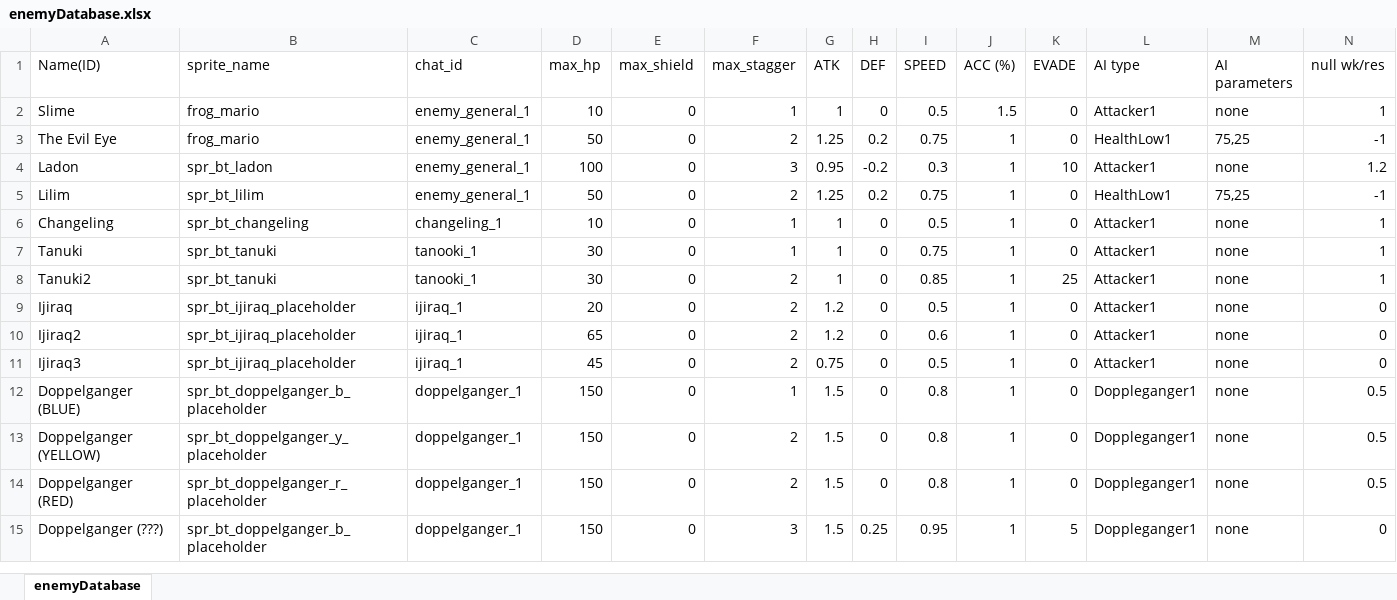
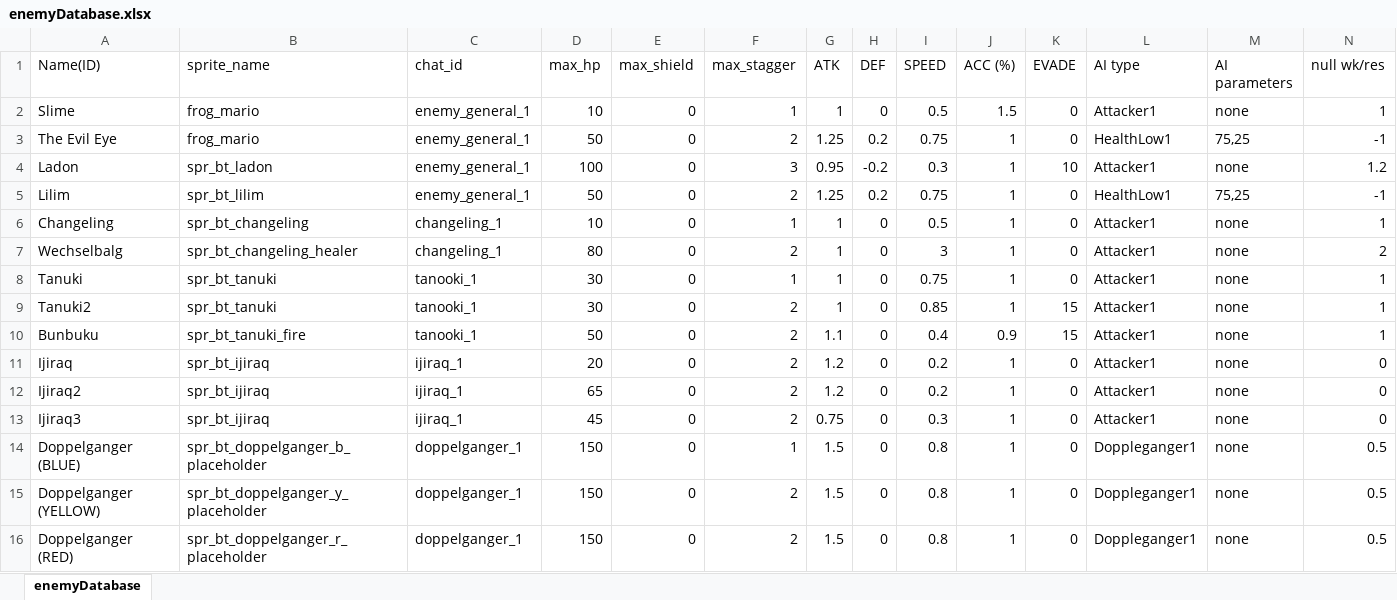
Before and after one commit to Fangee/typocrypha, an Excel workbook: Typocrypha/Assets/excel/enemyDatabase.xlsx, sheet enemyDatabase, drawn as a sheet; only a part is shown; the shorter side is filled out with more unchanged rows; values as stored, in another font and other column widths than the file's, no borders; addresses are those after the commit; rows hold the shown columns only; the diff names each change by its address in the sheet, - before the commit and + after, or states it on an @@ line.

Commit message:
Added New Battle Content
- New Changeling/Tanuki variants
- Altered stats for existing enemies (lowered Speed)
- New Midboss Music
- Renamed music tracks
- Tutorial Battles set up

```diff
--- a/Typocrypha/Assets/excel/enemyDatabase.xlsx (sheet enemyDatabase)
+++ b/Typocrypha/Assets/excel/enemyDatabase.xlsx (sheet enemyDatabase)
+row 7: Wechselbalg | spr_bt_changeling_healer | changeling_1 | 80 | 0 | 2 | 1 | 0 | 3 | 1 | 0 | Attacker1 | none | 2
-K9 (EVADE): 25
+K9 (EVADE): 15
+row 10: Bunbuku | spr_bt_tanuki_fire | tanooki_1 | 50 | 0 | 2 | 1.1 | 0 | 0.4 | 0.9 | 15 | Attacker1 | none | 1
-B11:B13 (sprite_name): spr_bt_ijiraq_placeholder
+B11:B13 (sprite_name): spr_bt_ijiraq
-I11 (SPEED): 0.5
+I11 (SPEED): 0.2
-I12 (SPEED): 0.6
+I12 (SPEED): 0.2
-I13 (SPEED): 0.5
+I13 (SPEED): 0.3
```
Also changed, not shown: Typocrypha/Assets/excel/spellDictionary.xlsx, 52 other files.
